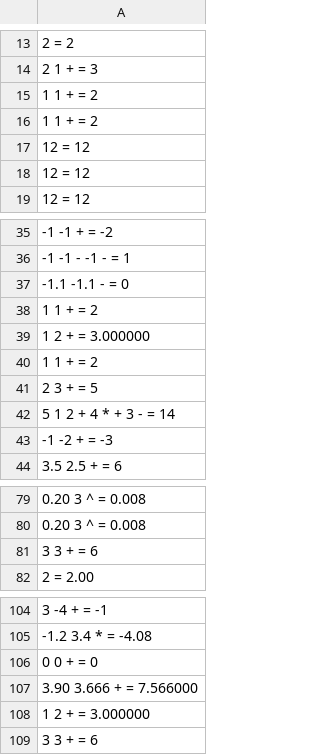
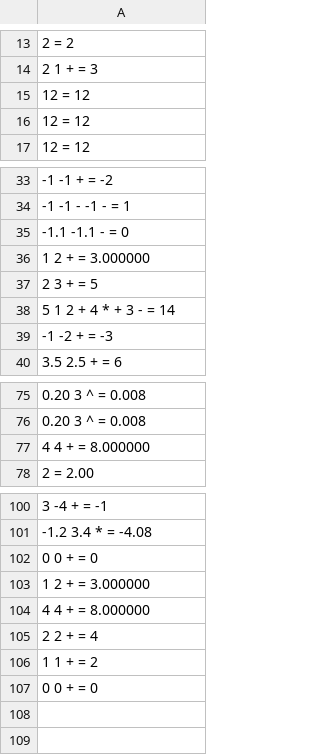
Before and after one commit to Chea-Ilong/ALGORITHM-DATA-STRUCTURES-Final-Project-, a CSV file: output/expression_postfix.csv, drawn as a sheet; only a part is shown, gaps mark what is left out; removed rows and columns are numbered as before the commit, all else as after; the diff names each change by its address in the sheet, - before the commit and + after, or states it on an @@ line.

```diff
--- a/output/expression_postfix.csv
+++ b/output/expression_postfix.csv
-row 16: 1 1 + = 2
-row 38: 1 1 + = 2
-row 40: 1 1 + = 2
-A77: 3 3 + = 6
+A77: 4 4 + = 8.000000
-row 107: 3.90 3.666 + = 7.566000
-A104: 3 3 + = 6
+A104: 4 4 + = 8.000000
+row 105: 2 2 + = 4
-row 15: 1 1 + = 2
+row 106: 1 1 + = 2
+row 107: 0 0 + = 0
```
Also changed, not shown: output/invalid_postfix_expression.csv, output/valid_infix_file.csv, 7 other files.
